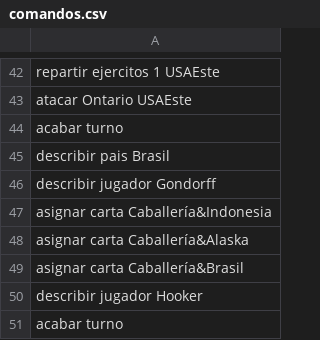
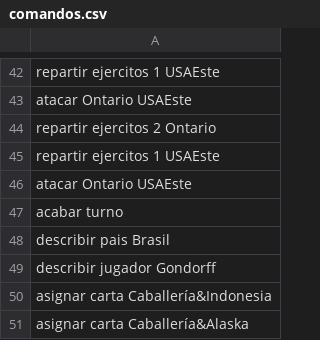
Before and after one commit to miguel-mendez-martinez/Risk2020, a CSV file: comandos.csv, drawn as a sheet; only a part is shown, gaps mark what is left out; the shorter side is filled out with more unchanged rows.

```diff
--- a/comandos.csv
+++ b/comandos.csv
@@ -43,2 +43,5 @@ repartir ejercitos 1 USAEste
 atacar Ontario USAEste
+repartir ejercitos 2 Ontario
+repartir ejercitos 1 USAEste
+atacar Ontario USAEste
 acabar turno
```
Also changed, not shown: 3 other files.
